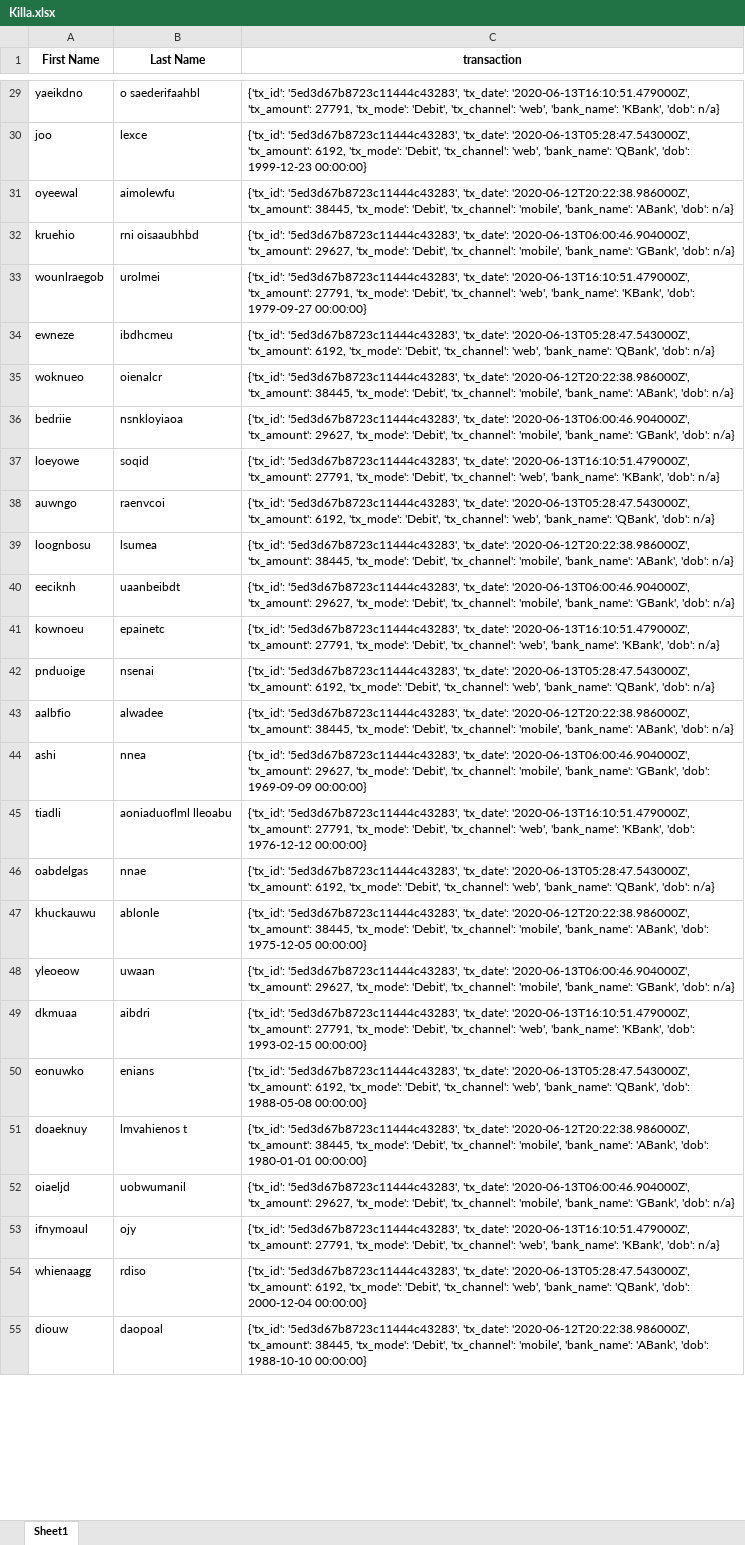
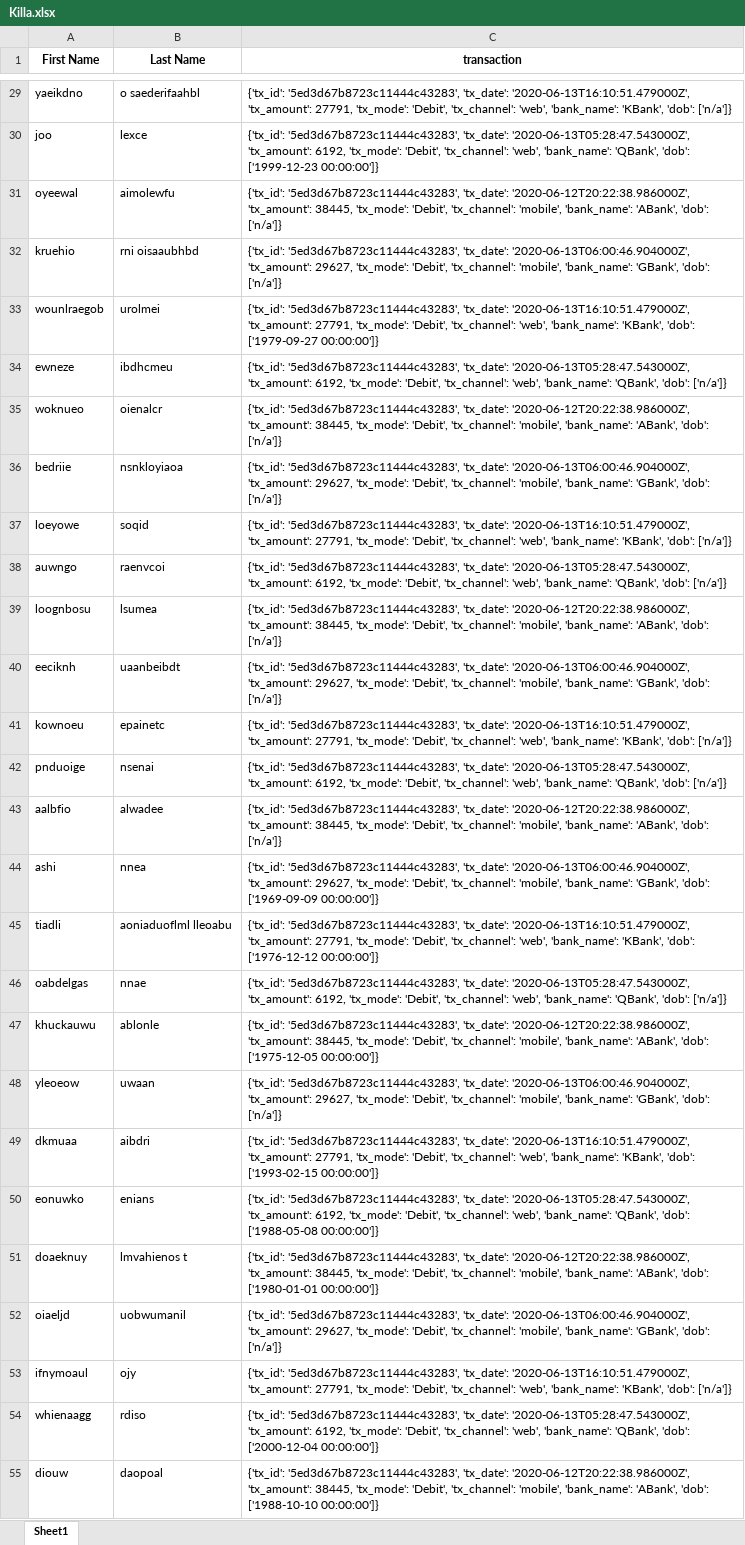
Before and after one commit to ifebuche/LinkedIn-Data-Analytics-Exercises, an Excel workbook: Ch 4 - Transactions/Killa.xlsx, sheet Sheet1, drawn as a sheet; only a part is shown, gaps mark what is left out; values as stored, in another font and other column widths than the file's, no borders; the diff covers the shown part only; the diff names each change by its address in the sheet, - before the commit and + after, or states it on an @@ line.

```diff
--- a/Ch 4 - Transactions/Killa.xlsx (sheet Sheet1)
+++ b/Ch 4 - Transactions/Killa.xlsx (sheet Sheet1)
-C29 (transaction): …'KBank', 'dob': n/a}
+C29 (transaction): …'KBank', 'dob': ['n/a']}
-C30 (transaction): …'QBank', 'dob': 1999-12-23 00:00:00}
+C30 (transaction): …'QBank', 'dob': ['1999-12-23 00:00:00']}
-C31 (transaction): …'ABank', 'dob': n/a}
+C31 (transaction): …'ABank', 'dob': ['n/a']}
-C32 (transaction): …'GBank', 'dob': n/a}
+C32 (transaction): …'GBank', 'dob': ['n/a']}
-C33 (transaction): …'KBank', 'dob': 1979-09-27 00:00:00}
+C33 (transaction): …'KBank', 'dob': ['1979-09-27 00:00:00']}
-C34 (transaction): …'QBank', 'dob': n/a}
+C34 (transaction): …'QBank', 'dob': ['n/a']}
-C35 (transaction): …'ABank', 'dob': n/a}
+C35 (transaction): …'ABank', 'dob': ['n/a']}
-C36 (transaction): …'GBank', 'dob': n/a}
+C36 (transaction): …'GBank', 'dob': ['n/a']}
-C37 (transaction): …'KBank', 'dob': n/a}
+C37 (transaction): …'KBank', 'dob': ['n/a']}
-C38 (transaction): …'QBank', 'dob': n/a}
+C38 (transaction): …'QBank', 'dob': ['n/a']}
-C39 (transaction): …'ABank', 'dob': n/a}
+C39 (transaction): …'ABank', 'dob': ['n/a']}
-C40 (transaction): …'GBank', 'dob': n/a}
+C40 (transaction): …'GBank', 'dob': ['n/a']}
-C41 (transaction): …'KBank', 'dob': n/a}
+C41 (transaction): …'KBank', 'dob': ['n/a']}
-C42 (transaction): …'QBank', 'dob': n/a}
+C42 (transaction): …'QBank', 'dob': ['n/a']}
-C43 (transaction): …'ABank', 'dob': n/a}
+C43 (transaction): …'ABank', 'dob': ['n/a']}
-C44 (transaction): …'GBank', 'dob': 1969-09-09 00:00:00}
+C44 (transaction): …'GBank', 'dob': ['1969-09-09 00:00:00']}
-C45 (transaction): …'KBank', 'dob': 1976-12-12 00:00:00}
+C45 (transaction): …'KBank', 'dob': ['1976-12-12 00:00:00']}
-C46 (transaction): …'QBank', 'dob': n/a}
+C46 (transaction): …'QBank', 'dob': ['n/a']}
-C47 (transaction): …'ABank', 'dob': 1975-12-05 00:00:00}
+C47 (transaction): …'ABank', 'dob': ['1975-12-05 00:00:00']}
-C48 (transaction): …'GBank', 'dob': n/a}
+C48 (transaction): …'GBank', 'dob': ['n/a']}
-C49 (transaction): …'KBank', 'dob': 1993-02-15 00:00:00}
+C49 (transaction): …'KBank', 'dob': ['1993-02-15 00:00:00']}
-C50 (transaction): …'QBank', 'dob': 1988-05-08 00:00:00}
+C50 (transaction): …'QBank', 'dob': ['1988-05-08 00:00:00']}
-C51 (transaction): …'ABank', 'dob': 1980-01-01 00:00:00}
+C51 (transaction): …'ABank', 'dob': ['1980-01-01 00:00:00']}
-C52 (transaction): …'GBank', 'dob': n/a}
+C52 (transaction): …'GBank', 'dob': ['n/a']}
-C53 (transaction): …'KBank', 'dob': n/a}
+C53 (transaction): …'KBank', 'dob': ['n/a']}
-C54 (transaction): …'QBank', 'dob': 2000-12-04 00:00:00}
+C54 (transaction): …'QBank', 'dob': ['2000-12-04 00:00:00']}
-C55 (transaction): …'ABank', 'dob': 1988-10-10 00:00:00}
+C55 (transaction): …'ABank', 'dob': ['1988-10-10 00:00:00']}
```
Also changed, not shown: 100 edited cells elsewhere in this sheet.
